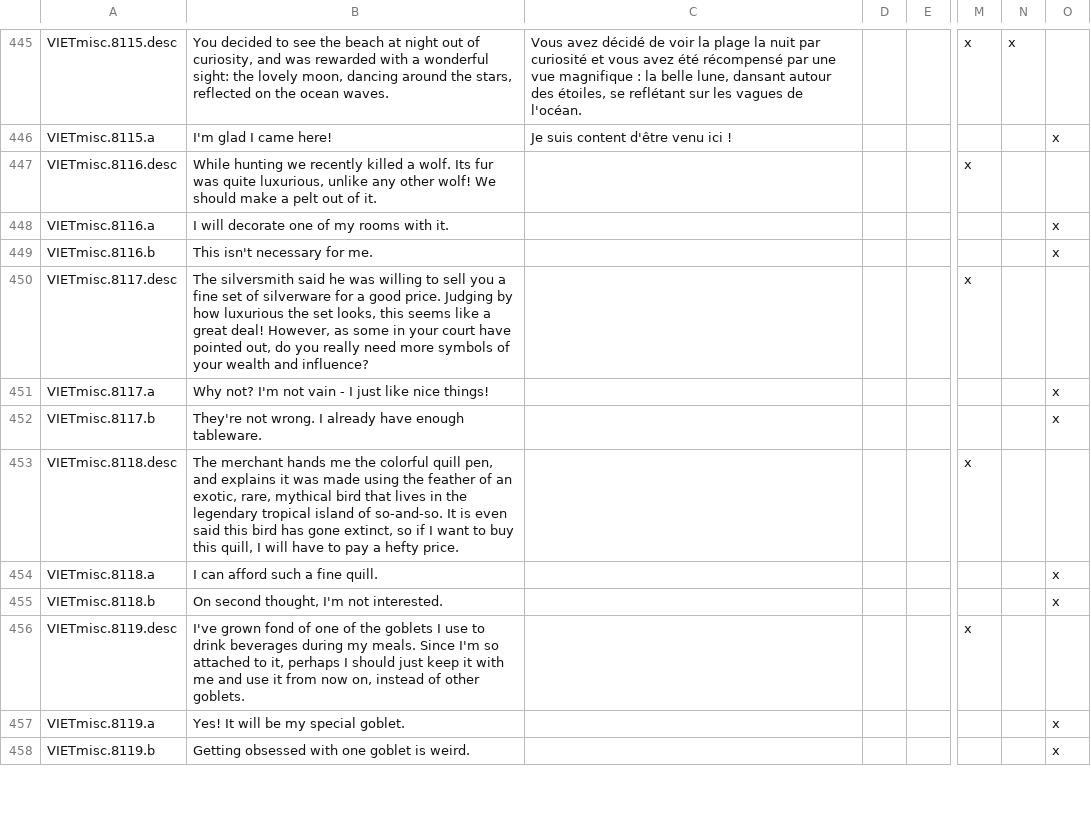
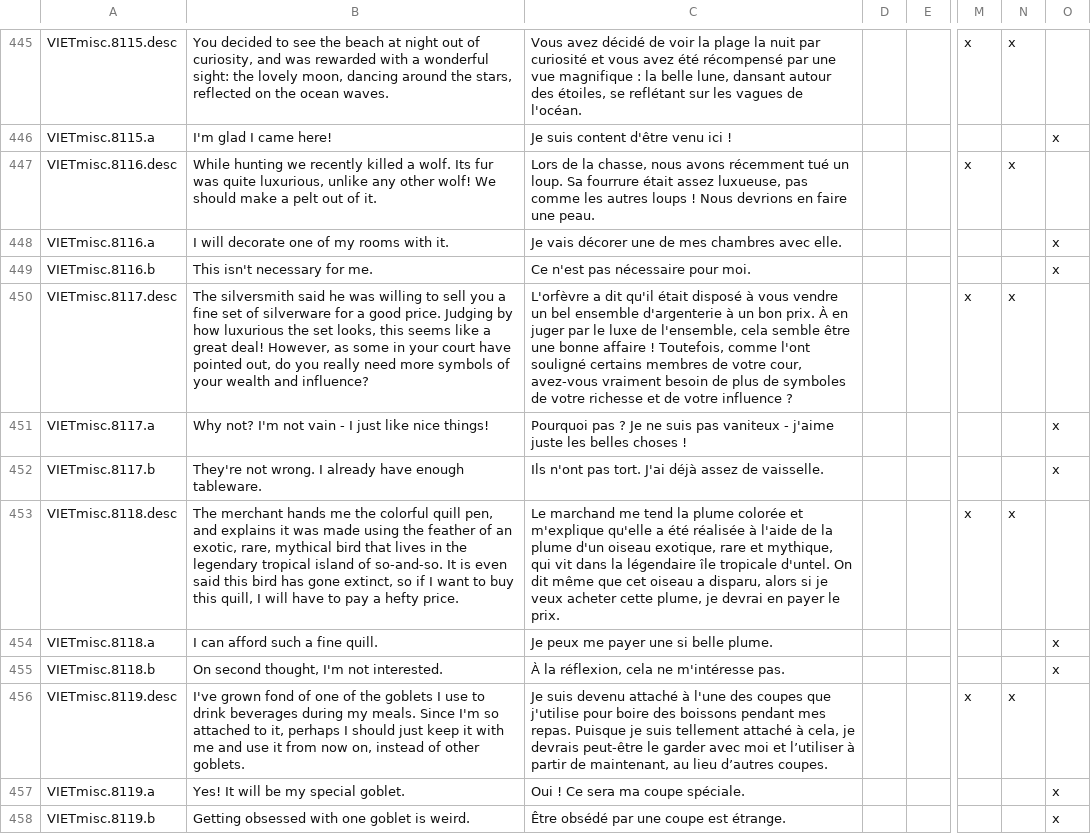
Before and after one commit to cybrxkhan/VIET-Events-Reborn, a CSV file: VIET Events/localisation/VIET_Events_Reborn_1.csv, drawn as a sheet; only a part is shown, gaps mark what is left out; the diff covers the shown part only; the diff names each change by its address in the sheet, - before the commit and + after, or states it on an @@ line.

Commit message:
Update events_reborn_1 translation

```diff
--- a/VIET Events/localisation/VIET_Events_Reborn_1.csv
+++ b/VIET Events/localisation/VIET_Events_Reborn_1.csv
-C447: (empty)
+C447: Lors de la chasse, nous avons récemment tué un loup. Sa fourrure était assez luxueuse, pas comme les autres loups ! Nous devrions en faire une peau.
-N447: (empty)
+N447: x
-C448: (empty)
+C448: Je vais décorer une de mes chambres avec elle.
-C449: (empty)
+C449: Ce n'est pas nécessaire pour moi.
-C450: (empty)
+C450: L'orfèvre a dit qu'il était disposé à vous vendre un bel ensemble d'argenterie à un bon prix. À en juger par le luxe de l'ensemble, cela semble être une bonne affaire ! Toutefois, comme l'ont souligné certains membres de votre cour, avez-vous vraiment besoin de plus de symboles de votre richesse et de votre influence ?
-N450: (empty)
+N450: x
-C451: (empty)
+C451: Pourquoi pas ? Je ne suis pas vaniteux - j'aime juste les belles choses !
-C452: (empty)
+C452: Ils n'ont pas tort. J'ai déjà assez de vaisselle.
-C453: (empty)
+C453: Le marchand me tend la plume colorée et m'explique qu'elle a été réalisée à l'aide de la plume d'un oiseau exotique, rare et mythique, qui vit dans la légendaire île tropicale d'untel. On dit même que cet oiseau a disparu, alors si je veux acheter cette plume, je devrai en payer le prix.
-N453: (empty)
+N453: x
-C454: (empty)
+C454: Je peux me payer une si belle plume.
-C455: (empty)
+C455: À la réflexion, cela ne m'intéresse pas.
-C456: (empty)
+C456: Je suis devenu attaché à l'une des coupes que j'utilise pour boire des boissons pendant mes repas. Puisque je suis tellement attaché à cela, je devrais peut-être le garder avec moi et l’utiliser à partir de maintenant, au lieu d’autres coupes.
-N456: (empty)
+N456: x
-C457: (empty)
+C457: Oui ! Ce sera ma coupe spéciale.
-C458: (empty)
+C458: Être obsédé par une coupe est étrange.
```
Also changed, not shown: 14 edited cells elsewhere in this file.
